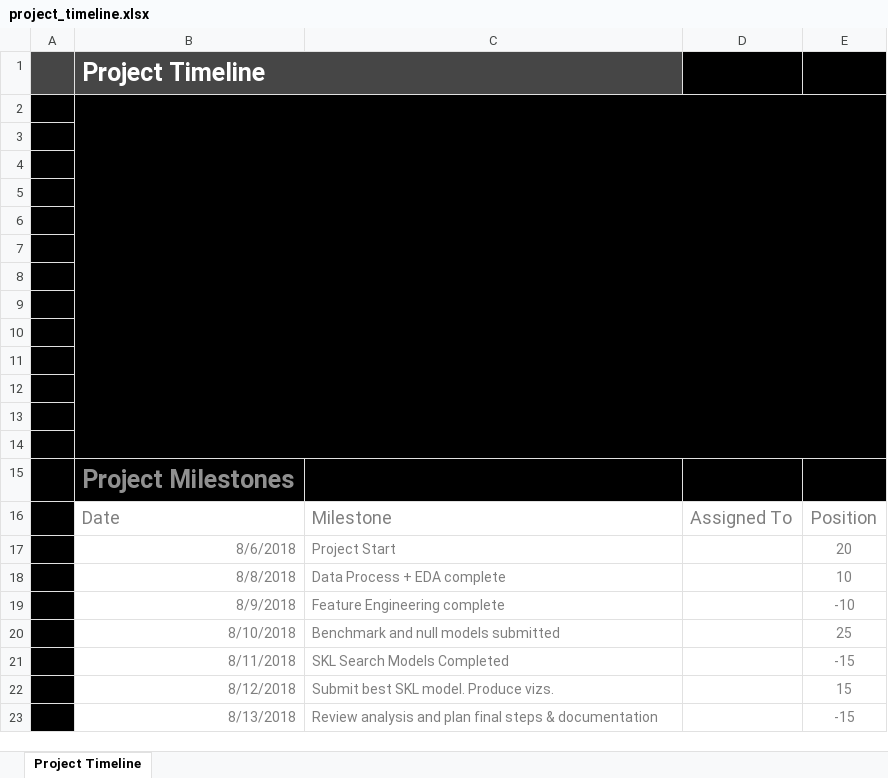
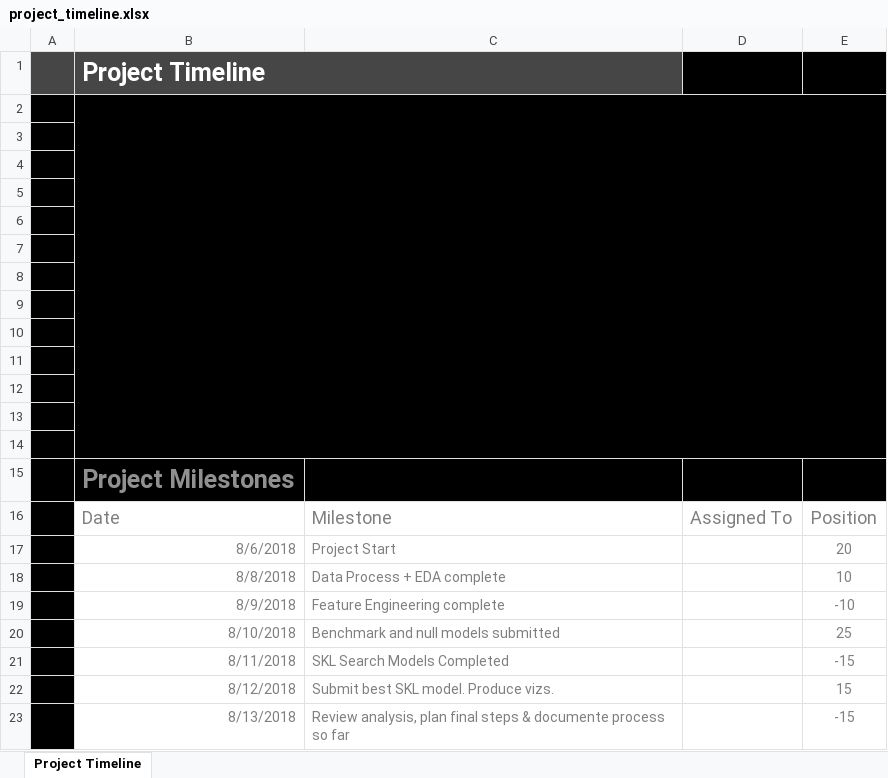
Before and after one commit to chrisgschon/DengAI, an Excel workbook: project_timeline.xlsx, sheet Project Timeline, drawn as a sheet; values as stored, in another font and other column widths than the file's, no borders; charts and pictures and table styles not drawn; the diff names each change by its address in the sheet, - before the commit and + after, or states it on an @@ line.

```diff
--- a/project_timeline.xlsx (sheet Project Timeline)
+++ b/project_timeline.xlsx (sheet Project Timeline)
-C23: Review analysis and plan final steps & documentation
+C23: Review analysis, plan final steps & documente process so far
```
Also changed, not shown: charts or pictures, 2 other files.
